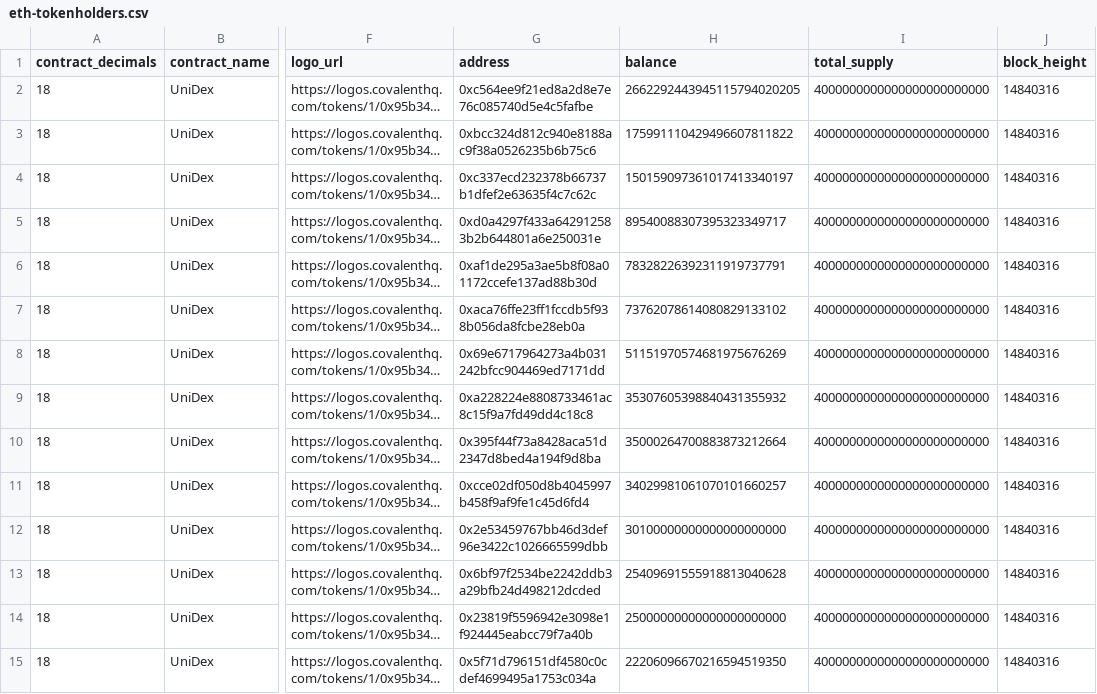
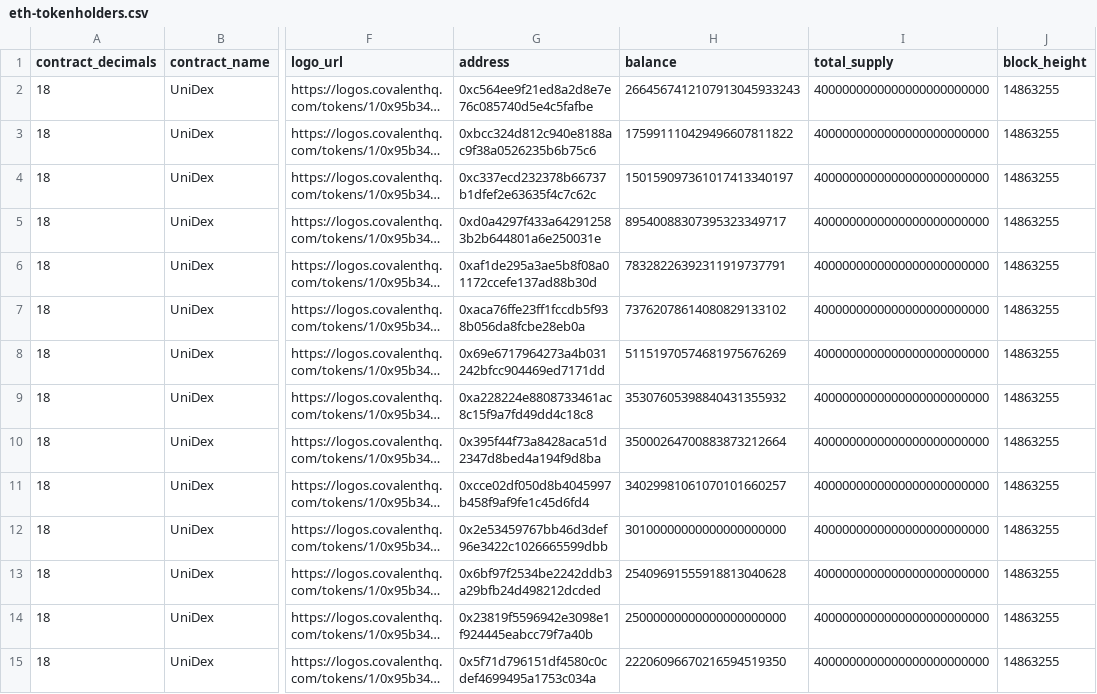
Before and after one commit to dlmobs/redistribute-fees, a CSV file: data/csv/eth-tokenholders.csv, drawn as a sheet; only a part is shown, gaps mark what is left out; long unchanged cells end in …; the diff covers the shown part only; the diff names each change by its address in the sheet, - before the commit and + after, or states it on an @@ line.

```diff
--- a/data/csv/eth-tokenholders.csv
+++ b/data/csv/eth-tokenholders.csv
-H2 (balance): 2662292443945115794020205
+H2 (balance): 2664567412107913045933243
-J2:J15 (block_height): 14840316
+J2:J15 (block_height): 14863255
```
Also changed, not shown: 90 edited cells elsewhere in this file, data/csv/ftm-tokenholders.csv, 7 other files.
